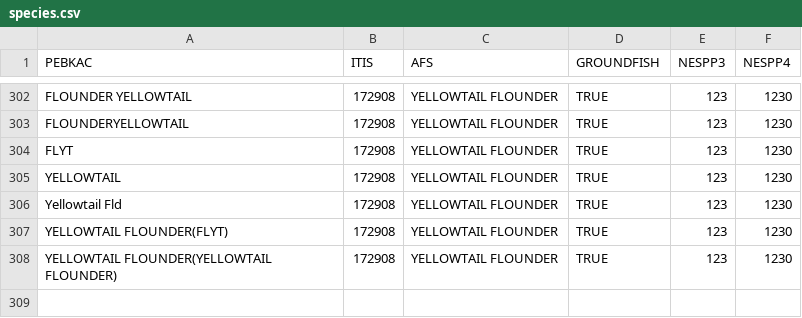
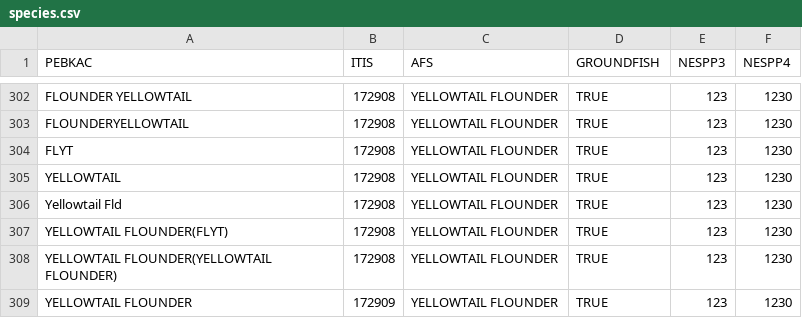
Before and after one commit to gamaynard/-catchReview, a CSV file: species.csv, drawn as a sheet; only a part is shown, gaps mark what is left out; the diff names each change by its address in the sheet, - before the commit and + after, or states it on an @@ line.

Commit message:
second ITIS code for Yellowtail Flounder added

```diff
--- a/species.csv
+++ b/species.csv
+row 309: YELLOWTAIL FLOUNDER | 172909 | YELLOWTAIL FLOUNDER | TRUE | 123 | 1230
```
